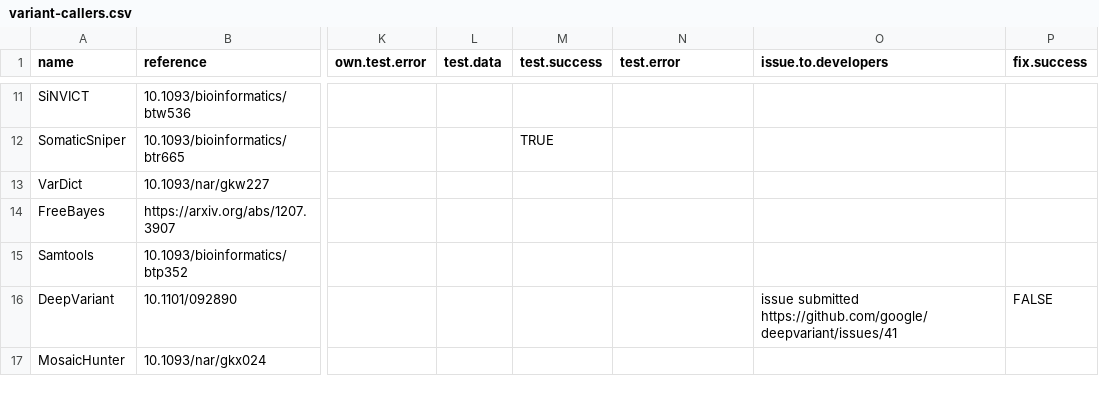
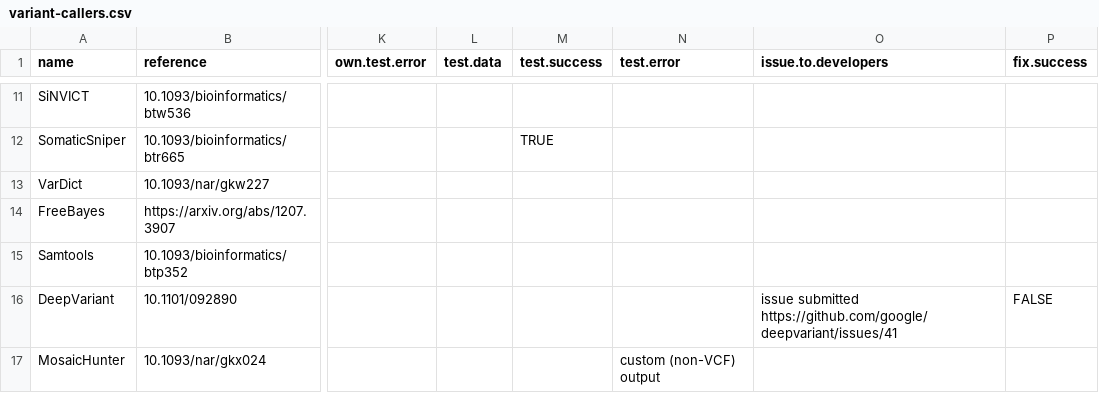
Before and after one commit to attilagk/BSM-research, a CSV file: tables/variant-callers.csv, drawn as a sheet; only a part is shown, gaps mark what is left out; the diff names each change by its address in the sheet, - before the commit and + after, or states it on an @@ line.

```diff
--- a/tables/variant-callers.csv
+++ b/tables/variant-callers.csv
-N17 (test.error): (empty)
+N17 (test.error): custom (non-VCF) output
```
Also changed, not shown: 3 other files.
